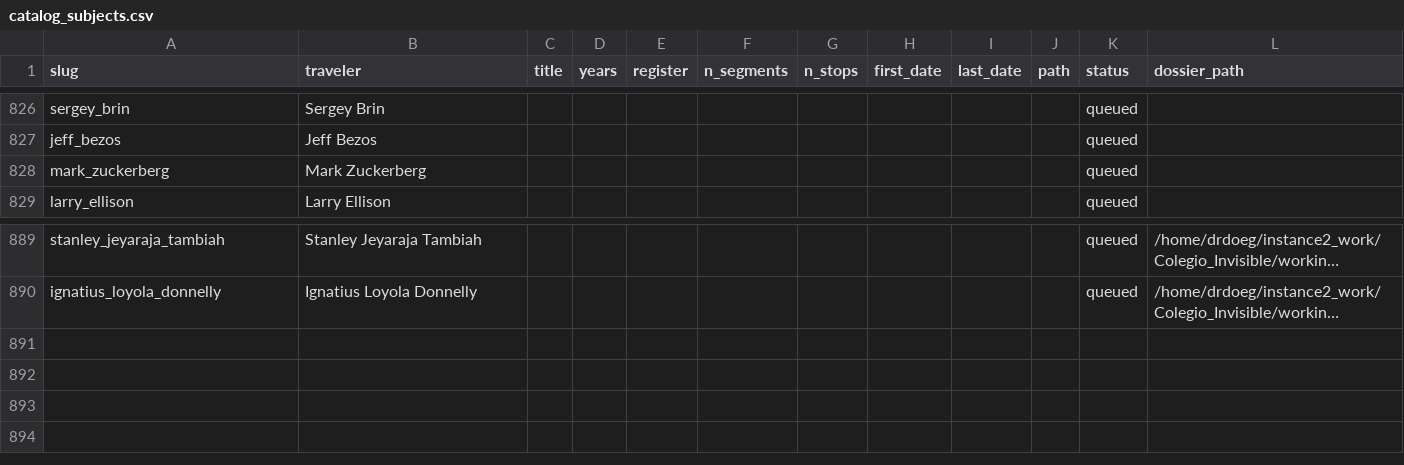
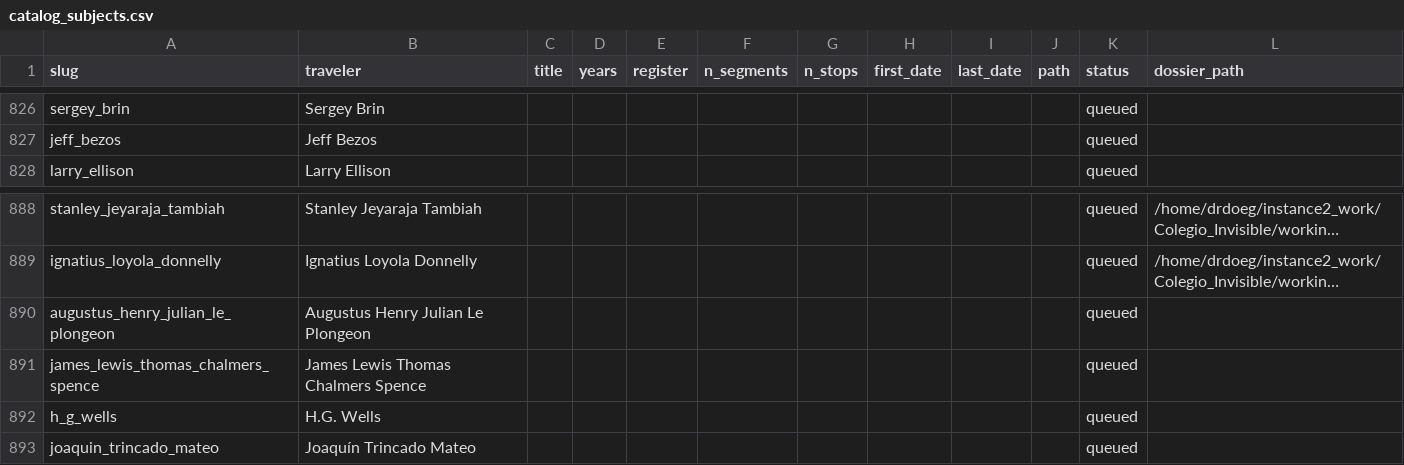
Before and after one commit to ProfDoeg/atlas, a CSV file: catalog_subjects.csv, drawn as a sheet; only a part is shown, gaps mark what is left out; long unchanged cells end in …; removed rows and columns are numbered as before the commit, all else as after; the diff names each change by its address in the sheet, - before the commit and + after, or states it on an @@ line.

Commit message:
queue: drop Mark Zuckerberg
Co-Authored-By: El Gólem <golem@localhost>

```diff
--- a/catalog_subjects.csv
+++ b/catalog_subjects.csv
-row 828: mark_zuckerberg | Mark Zuckerberg |  |  |  |  |  |  |  |  | queued
+row 890: augustus_henry_julian_le_plongeon | Augustus Henry Julian Le Plongeon |  |  |  |  |  |  |  |  | queued
+row 891: james_lewis_thomas_chalmers_spence | James Lewis Thomas Chalmers Spence |  |  |  |  |  |  |  |  | queued
+row 892: h_g_wells | H.G. Wells |  |  |  |  |  |  |  |  | queued
+row 893: joaquin_trincado_mateo | Joaquín Trincado Mateo |  |  |  |  |  |  |  |  | queued
```
Also changed, not shown: 1 other file.
